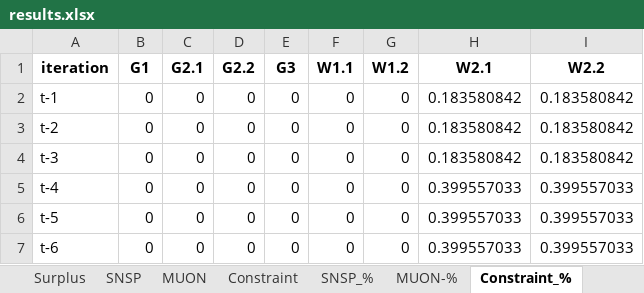
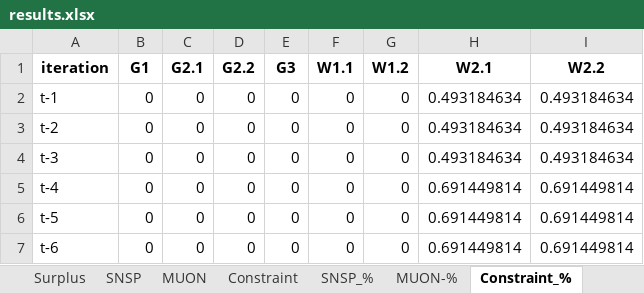
Before and after one commit to richardnayer/oats_curtailment, an Excel workbook: results.xlsx, sheet Constraint_%, drawn as a sheet; values as stored, in another font and other column widths than the file's, no borders; the diff names each change by its address in the sheet, - before the commit and + after, or states it on an @@ line.

```diff
--- a/results.xlsx (sheet Constraint_%)
+++ b/results.xlsx (sheet Constraint_%)
-H2:H4 (W2.1): 0.183580842
+H2:H4 (W2.1): 0.493184634
-I2:I4 (W2.2): 0.183580842
+I2:I4 (W2.2): 0.493184634
-H5:H7 (W2.1): 0.399557033
+H5:H7 (W2.1): 0.691449814
-I5:I7 (W2.2): 0.399557033
+I5:I7 (W2.2): 0.691449814
```
Also changed, not shown: sheet SNSP, sheet MUON, sheet summary, sheet pG, sheet PG_SECURE, sheet UG_MARKET, 15 more sheets, charts or pictures, 3 other files.
